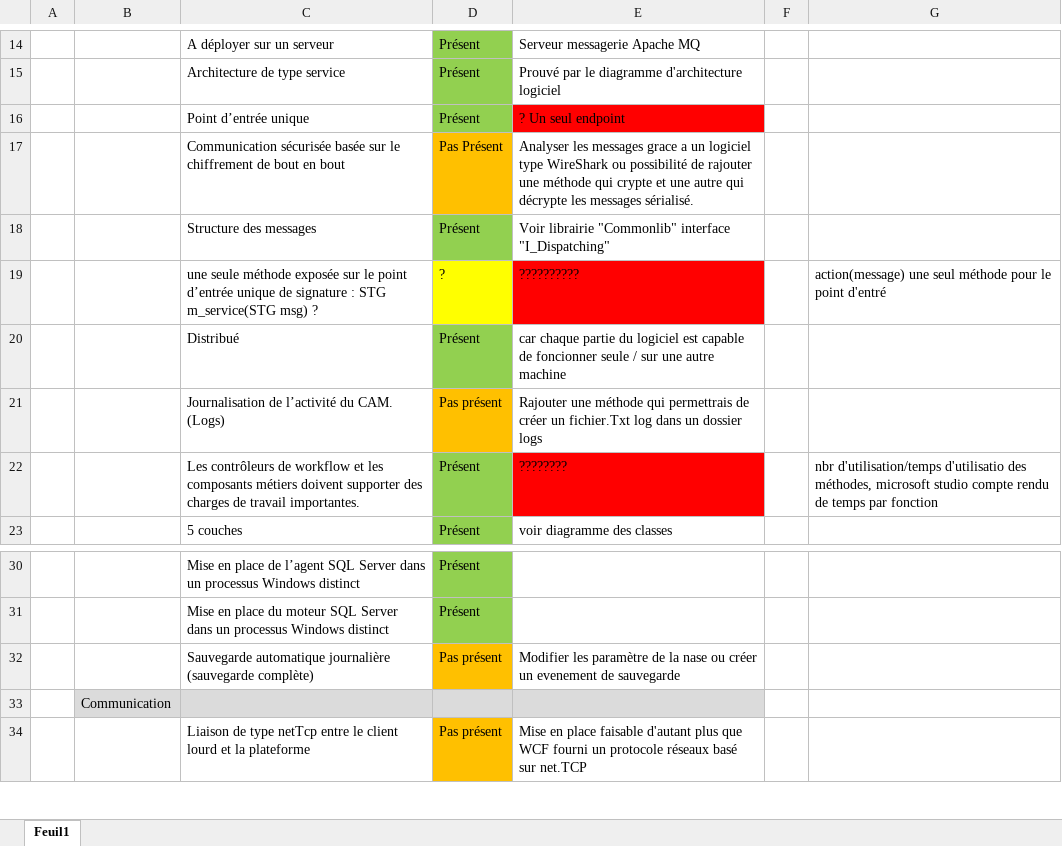
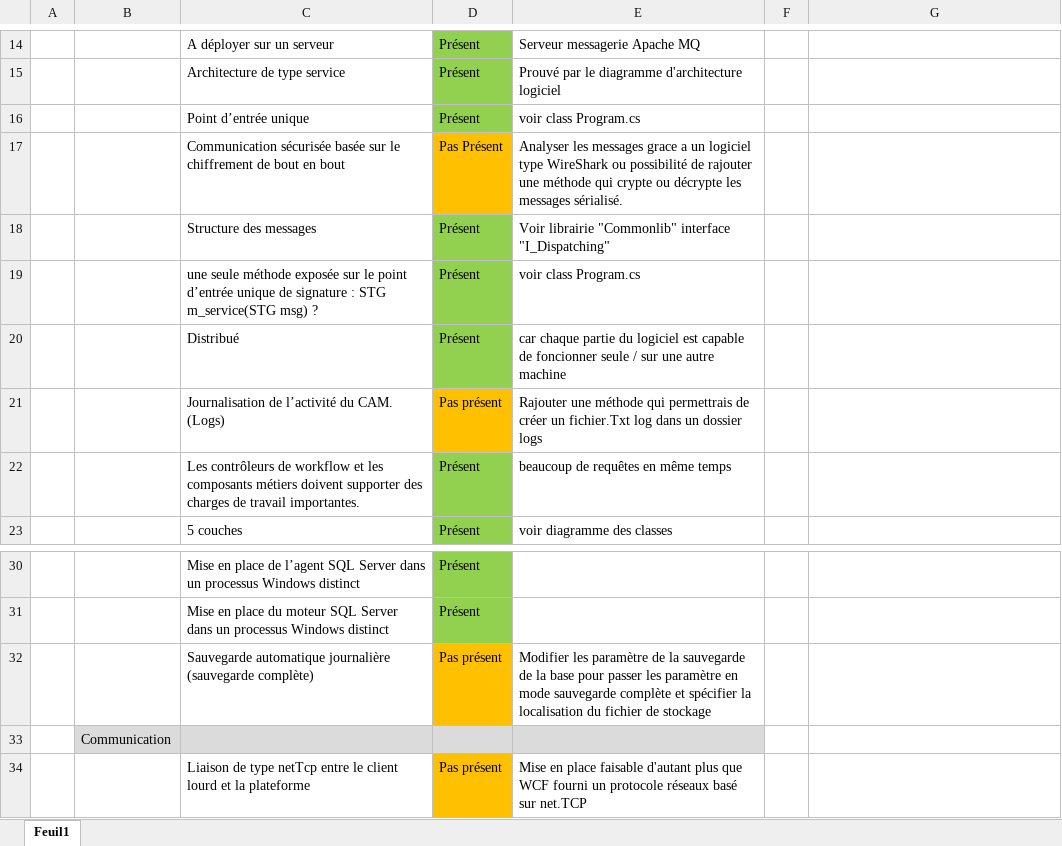
Before and after one commit to Vicso/Projet-dev, an Excel workbook: tableau des écarts.xlsx, sheet Feuil1, drawn as a sheet; only a part is shown, gaps mark what is left out; values as stored, in another font and other column widths than the file's, no borders; charts and pictures not drawn; the diff names each change by its address in the sheet, - before the commit and + after, or states it on an @@ line.

```diff
--- a/tableau des écarts.xlsx (sheet Feuil1)
+++ b/tableau des écarts.xlsx (sheet Feuil1)
-E16: ? Un seul endpoint
+E16: voir class Program.cs
-E16 fill: #FF0000
+E16 fill: none
-E17: …qui crypte et une autre qui décrypte les…
+E17: …qui crypte ou décrypte les…
-D19: ?
+D19: Présent
-D19 fill: #FFFF00
+D19 fill: #92D050
-E19: ??????????
+E19: voir class Program.cs
-E19 fill: #FF0000
+E19 fill: none
-G19: action(message) une seul méthode pour le point d'entré
+G19: (empty)
-E22: ????????
+E22: beaucoup de requêtes en même temps
-E22 fill: #FF0000
+E22 fill: none
-G22: nbr d'utilisation/temps d'utilisatio des méthodes, microsoft studio compte rendu de temps par fonction
+G22: (empty)
-E32: …de la nase ou créer un evenement de sauvegarde
+E32: …de la sauvegarde de la base pour passer les paramètre en mode sauvegarde complète et spécifier la localisation du fichier de stockage
```
Also changed, not shown: charts or pictures, Planning.xlsx, 4 other files.
